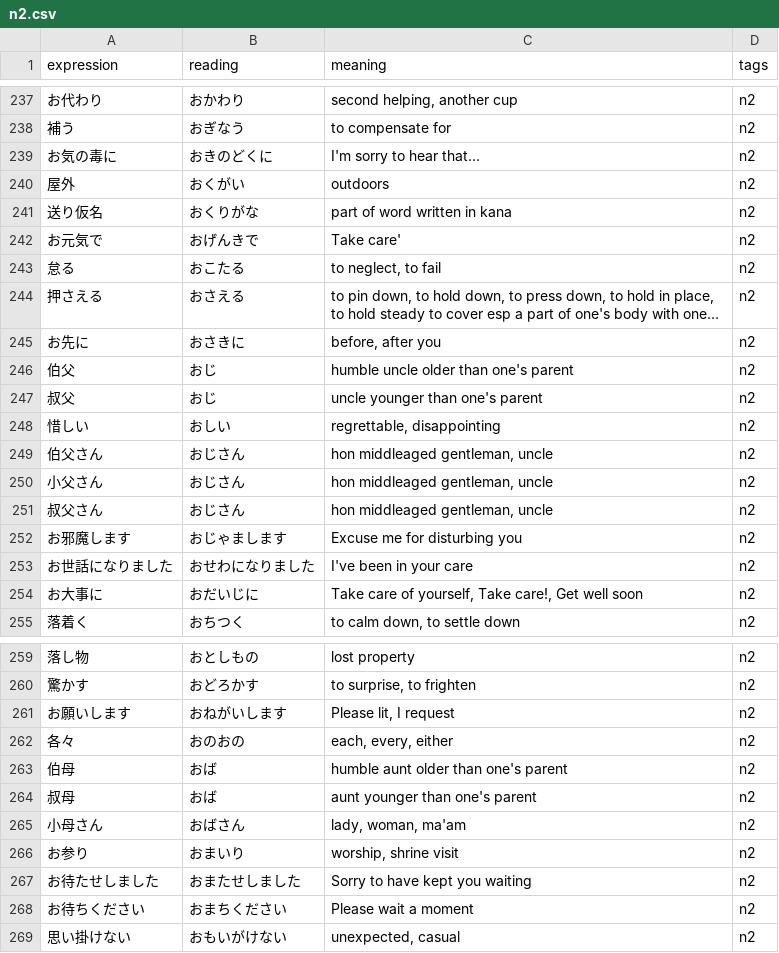
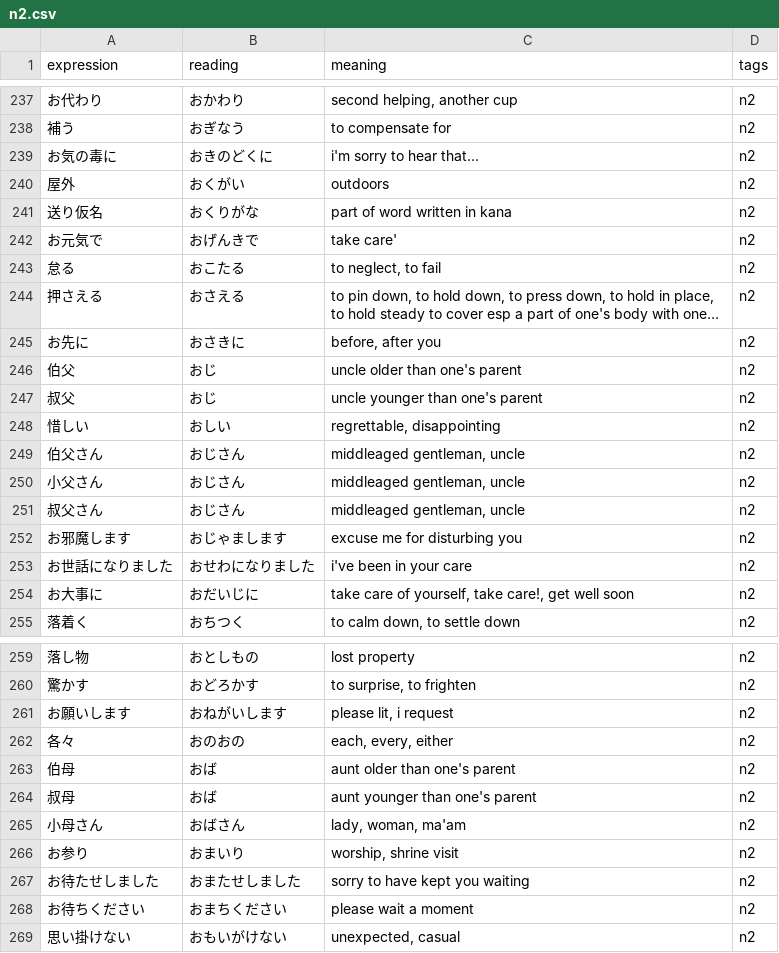
Before and after one commit to just1nt1me/kanji_app, a CSV file: media/csvs/n2.csv, drawn as a sheet; only a part is shown, gaps mark what is left out; long unchanged cells end in …; the diff covers the shown part only.

```diff
--- a/media/csvs/n2.csv
+++ b/media/csvs/n2.csv
@@ -238,6 +238,6 @@ expression,reading,meaning,tags
 補う,おぎなう,to compensate for,n2
-お気の毒に,おきのどくに,I'm sorry to hear that…,n2
+お気の毒に,おきのどくに,i'm sorry to hear that…,n2
 屋外,おくがい,outdoors,n2
 送り仮名,おくりがな,part of word written in kana,n2
-お元気で,おげんきで,Take care',n2
+お元気で,おげんきで,take care',n2
 怠る,おこたる,"to neglect, to fail",n2
@@ -245,11 +245,11 @@ expression,reading,meaning,tags
 お先に,おさきに,"before, after you",n2
-伯父,おじ,humble uncle older than one's parent,n2
+伯父,おじ,uncle older than one's parent,n2
 叔父,おじ,uncle younger than one's parent,n2
 惜しい,おしい,"regrettable, disappointing",n2
-伯父さん,おじさん,"hon middleaged gentleman, uncle",n2
-小父さん,おじさん,"hon middleaged gentleman, uncle",n2
-叔父さん,おじさん,"hon middleaged gentleman, uncle",n2
-お邪魔します,おじゃまします,Excuse me for disturbing you,n2
-お世話になりました,おせわになりました,I've been in your care,n2
-お大事に,おだいじに,"Take care of yourself, Take care!, Get well soon",n2
+伯父さん,おじさん,"middleaged gentleman, uncle",n2
+小父さん,おじさん,"middleaged gentleman, uncle",n2
+叔父さん,おじさん,"middleaged gentleman, uncle",n2
+お邪魔します,おじゃまします,excuse me for disturbing you,n2
+お世話になりました,おせわになりました,i've been in your care,n2
+お大事に,おだいじに,"take care of yourself, take care!, get well soon",n2
 落着く,おちつく,"to calm down, to settle down",n2
@@ -260,5 +260,5 @@ expression,reading,meaning,tags
 驚かす,おどろかす,"to surprise, to frighten",n2
-お願いします,おねがいします,"Please lit, I request",n2
+お願いします,おねがいします,"please lit, i request",n2
 各々,おのおの,"each, every, either",n2
-伯母,おば,humble aunt older than one's parent,n2
+伯母,おば,aunt older than one's parent,n2
 叔母,おば,aunt younger than one's parent,n2
@@ -266,4 +266,4 @@ expression,reading,meaning,tags
 お参り,おまいり,"worship, shrine visit",n2
-お待たせしました,おまたせしました,Sorry to have kept you waiting,n2
-お待ちください,おまちください,Please wait a moment,n2
+お待たせしました,おまたせしました,sorry to have kept you waiting,n2
+お待ちください,おまちください,please wait a moment,n2
 思い掛けない,おもいがけない,"unexpected, casual",n2
```
Also changed, not shown: 69 edited cells elsewhere in this file, media/csvs/n1.csv, media/csvs/n3.csv, 4 other files.
